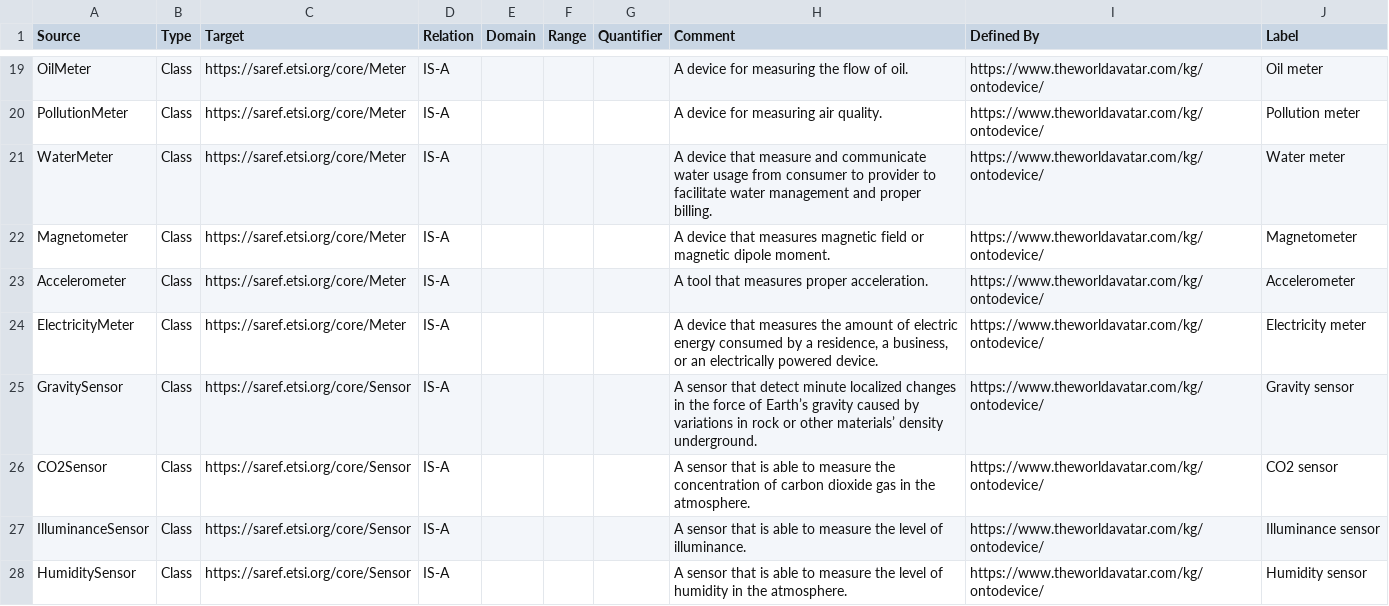
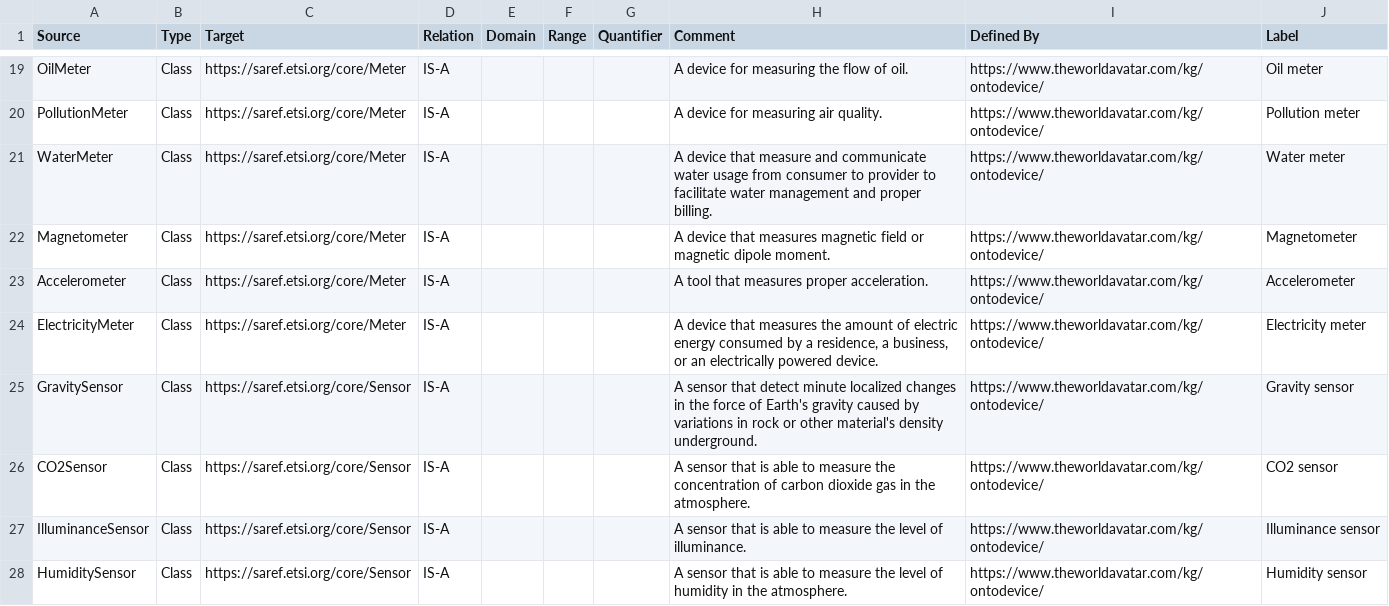
Before and after one commit to msff2/ontology, a CSV file: JPS_Ontology/ontology/ontodevice/OntoDevice.csv, drawn as a sheet; only a part is shown, gaps mark what is left out; the diff names each change by its address in the sheet, - before the commit and + after, or states it on an @@ line.

Commit message:
1464-dev-ontodevice: Replace dodgy characters with UTF-8 apostrophes.

```diff
--- a/JPS_Ontology/ontology/ontodevice/OntoDevice.csv
+++ b/JPS_Ontology/ontology/ontodevice/OntoDevice.csv
-H25 (Comment): …force of Earth’s gravity caused by variations in rock or other materials’ density underground.
+H25 (Comment): …force of Earth's gravity caused by variations in rock or other material's density underground.
```
Also changed, not shown: 1 other file.
